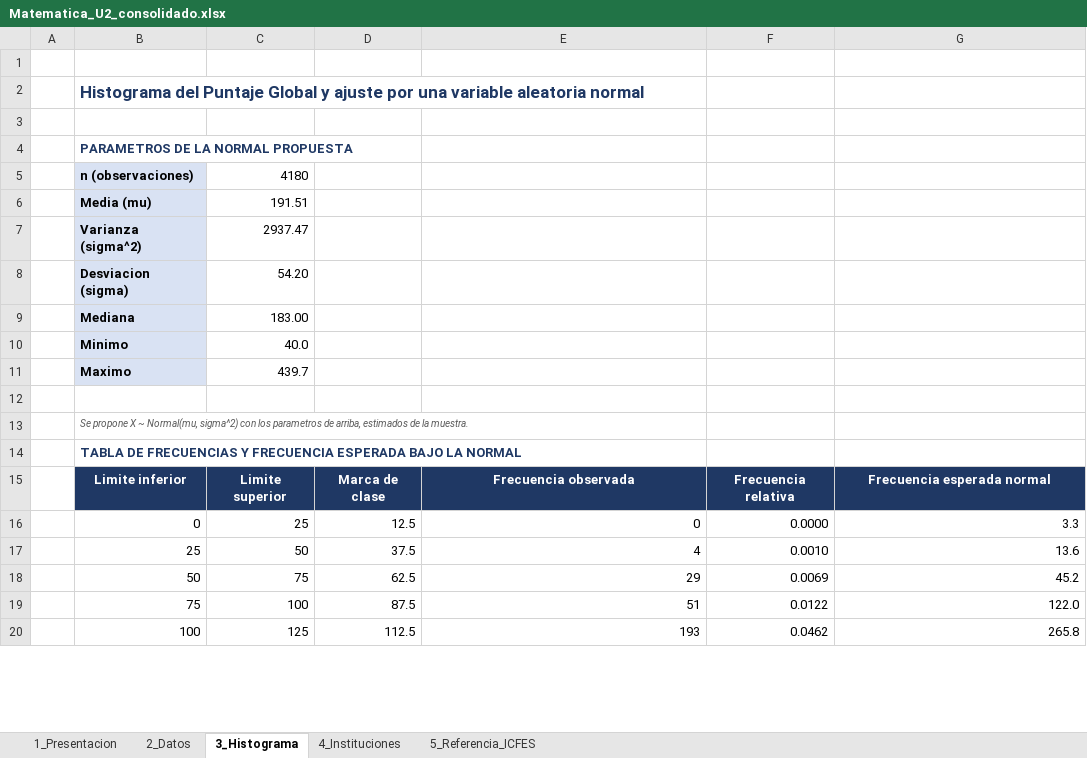
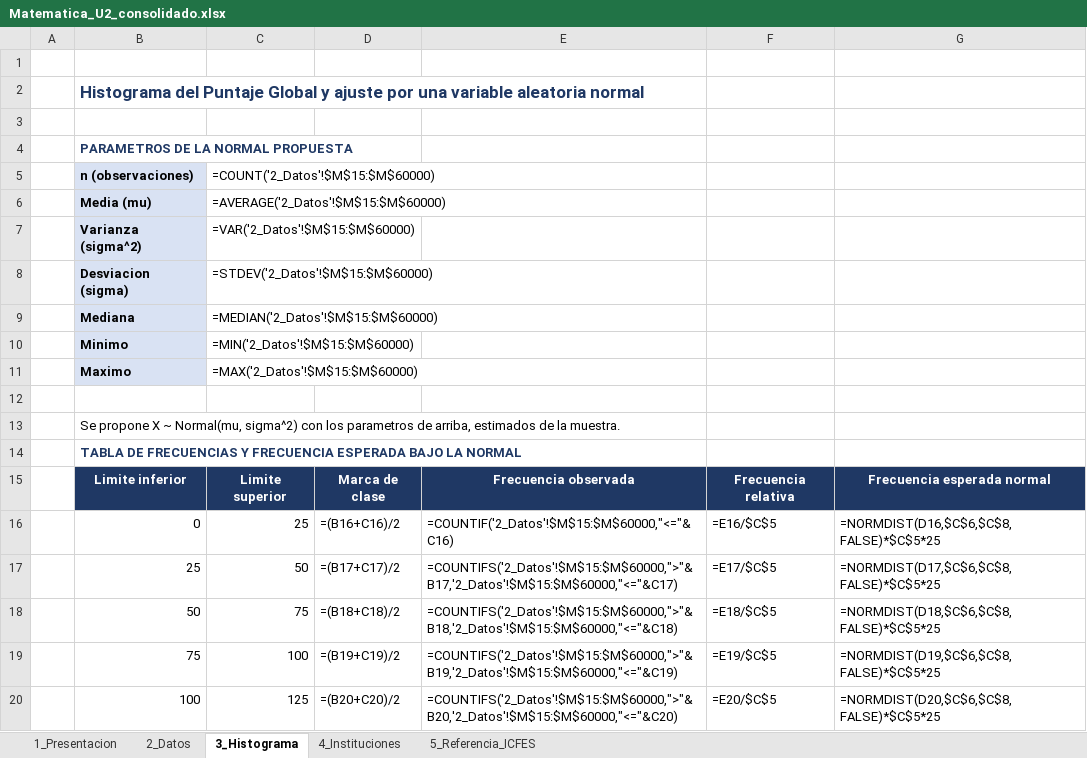
Before and after one commit to AndresFSerrano/saber11-simulacros-antioquia, an Excel workbook: entrega/Matematica_U2_consolidado.xlsx, sheet 3_Histograma, drawn as a sheet; only a part is shown; values as stored, in another font and other column widths than the file's, no borders; formulas without a stored value are shown as written; charts and pictures not drawn; the diff covers the shown part only; the diff names each change by its address in the sheet, - before the commit and + after, or states it on an @@ line.

```diff
--- a/entrega/Matematica_U2_consolidado.xlsx (sheet 3_Histograma)
+++ b/entrega/Matematica_U2_consolidado.xlsx (sheet 3_Histograma)
-C5: 4180
+C5: =COUNT('2_Datos'!$M$15:$M$60000)
-C6: 191.51
+C6: =AVERAGE('2_Datos'!$M$15:$M$60000)
-C7: 2937.47
+C7: =VAR('2_Datos'!$M$15:$M$60000)
-C8: 54.20
+C8: =STDEV('2_Datos'!$M$15:$M$60000)
-C9: 183.00
+C9: =MEDIAN('2_Datos'!$M$15:$M$60000)
-C10: 40.0
+C10: =MIN('2_Datos'!$M$15:$M$60000)
-C11: 439.7
+C11: =MAX('2_Datos'!$M$15:$M$60000)
@@ B13 italic: on → off, text colour: #595959 → black, text size: larger @@
-D16: 12.5
+D16: =(B16+C16)/2
-E16: 0
+E16: =COUNTIF('2_Datos'!$M$15:$M$60000,"<="&C16)
-F16: 0.0000
+F16: =E16/$C$5
-G16: 3.3
+G16: =NORMDIST(D16,$C$6,$C$8,FALSE)*$C$5*25
-D17: 37.5
+D17: =(B17+C17)/2
-E17: 4
+E17: =COUNTIFS('2_Datos'!$M$15:$M$60000,">"&B17,'2_Datos'!$M$15:$M$60000,"<="&C17)
-F17: 0.0010
+F17: =E17/$C$5
-G17: 13.6
+G17: =NORMDIST(D17,$C$6,$C$8,FALSE)*$C$5*25
-D18: 62.5
+D18: =(B18+C18)/2
-E18: 29
+E18: =COUNTIFS('2_Datos'!$M$15:$M$60000,">"&B18,'2_Datos'!$M$15:$M$60000,"<="&C18)
-F18: 0.0069
+F18: =E18/$C$5
-G18: 45.2
+G18: =NORMDIST(D18,$C$6,$C$8,FALSE)*$C$5*25
-D19: 87.5
+D19: =(B19+C19)/2
-E19: 51
+E19: =COUNTIFS('2_Datos'!$M$15:$M$60000,">"&B19,'2_Datos'!$M$15:$M$60000,"<="&C19)
-F19: 0.0122
+F19: =E19/$C$5
-G19: 122.0
+G19: =NORMDIST(D19,$C$6,$C$8,FALSE)*$C$5*25
-D20: 112.5
+D20: =(B20+C20)/2
-E20: 193
+E20: =COUNTIFS('2_Datos'!$M$15:$M$60000,">"&B20,'2_Datos'!$M$15:$M$60000,"<="&C20)
-F20: 0.0462
+F20: =E20/$C$5
-G20: 265.8
+G20: =NORMDIST(D20,$C$6,$C$8,FALSE)*$C$5*25
```
Also changed, not shown: 76 edited cells and cell formats elsewhere in this sheet, sheet 2_Datos, sheet 4_Instituciones, sheet 1_Presentacion, sheet 5_Referencia_ICFES, charts or pictures, 6 other files.
